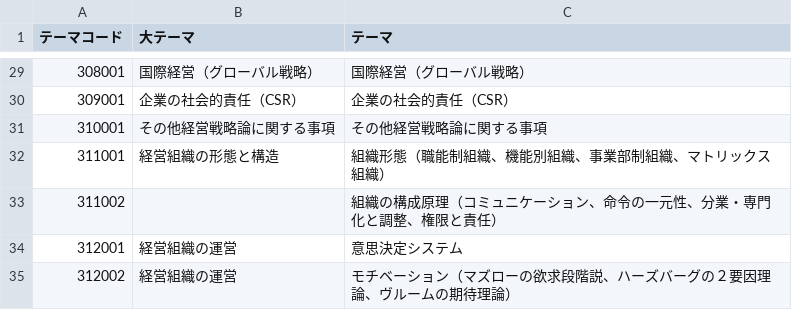
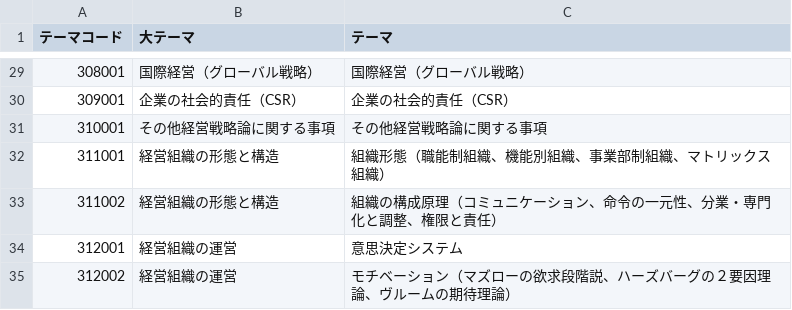
Before and after one commit to adeonhy/smec-kakomon, a CSV file: db/theme_keiei.csv, drawn as a sheet; only a part is shown, gaps mark what is left out.

```diff
--- a/db/theme_keiei.csv
+++ b/db/theme_keiei.csv
@@ -32,3 +32,3 @@
 311001,経営組織の形態と構造,組織形態（職能制組織、機能別組織、事業部制組織、マトリックス組織）
-311002,,組織の構成原理（コミュニケーション、命令の一元性、分業・専門化と調整、権限と責任）
+311002,経営組織の形態と構造,組織の構成原理（コミュニケーション、命令の一元性、分業・専門化と調整、権限と責任）
 312001,経営組織の運営,意思決定システム
```
Also changed, not shown: db/setofsubyear.csv, 41 other files.
